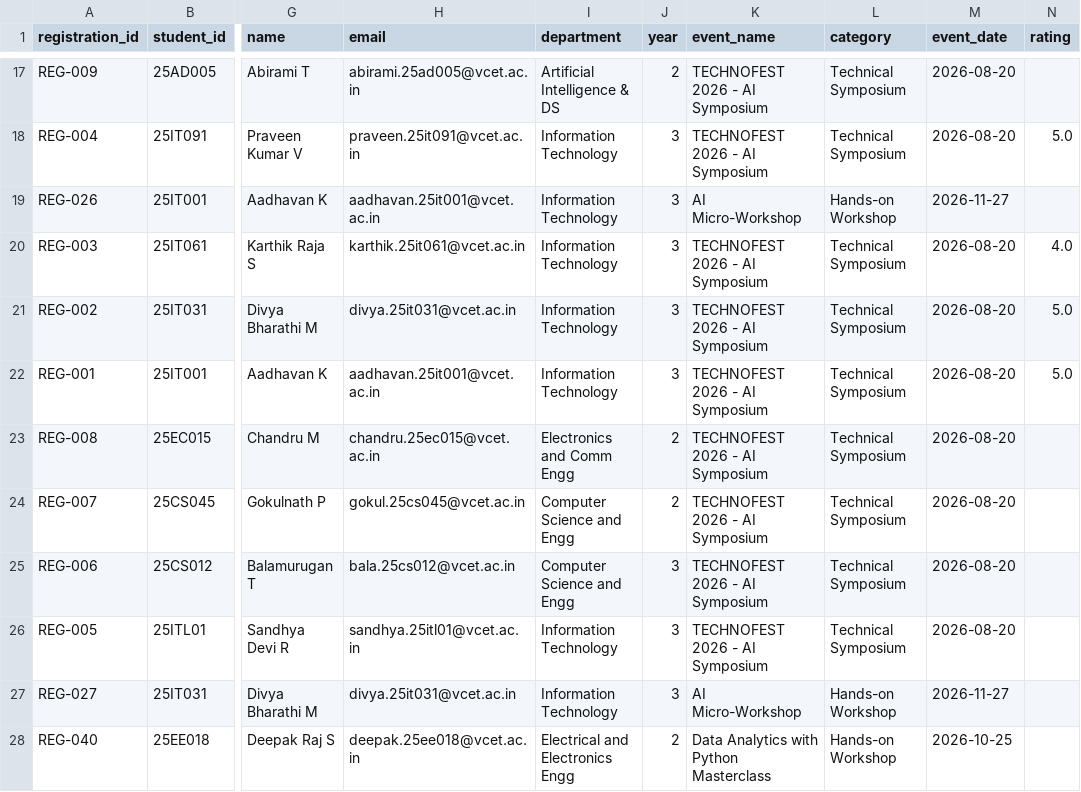
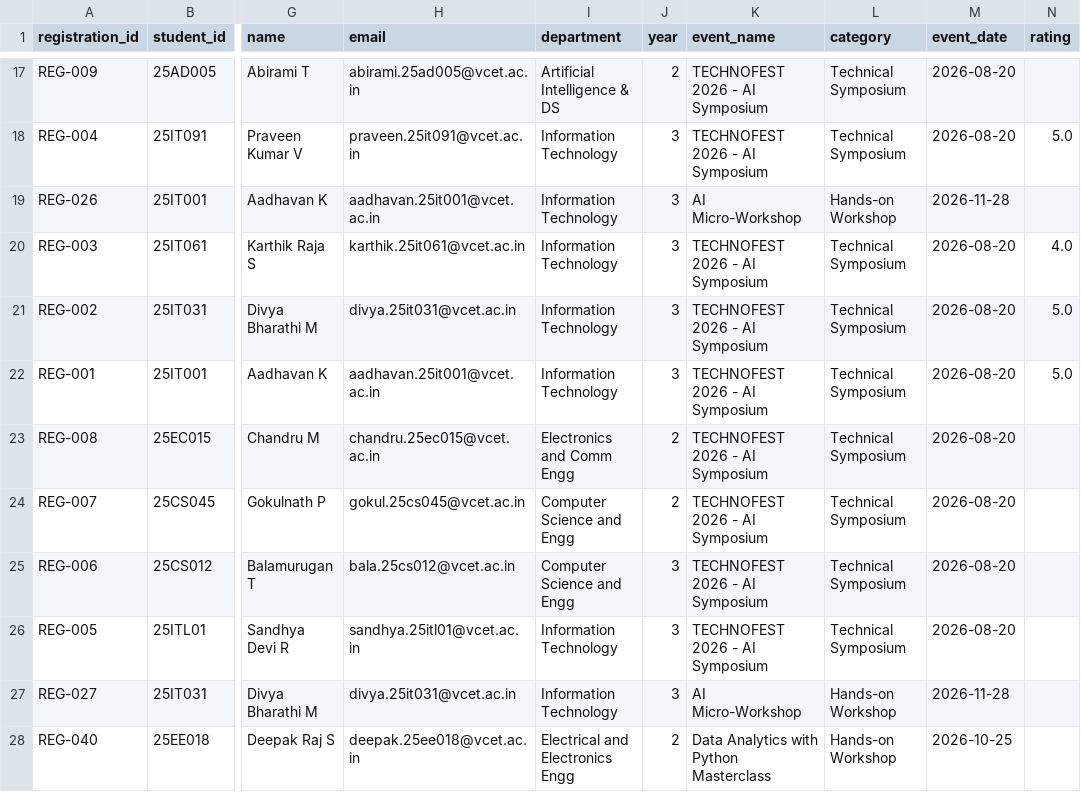
Before and after one commit to sameerathasneema5-cloud/College-management, a CSV file: 04_Foundations_of_Data_Science_25ITC31/data/cleaned_participant_level.csv, drawn as a sheet; only a part is shown, gaps mark what is left out; the diff names each change by its address in the sheet, - before the commit and + after, or states it on an @@ line.

```diff
--- a/04_Foundations_of_Data_Science_25ITC31/data/cleaned_participant_level.csv
+++ b/04_Foundations_of_Data_Science_25ITC31/data/cleaned_participant_level.csv
-M19 (event_date): 2026-11-27
+M19 (event_date): 2026-11-28
-M27 (event_date): 2026-11-27
+M27 (event_date): 2026-11-28
```
Also changed, not shown: 04_Foundations_of_Data_Science_25ITC31/data/cleaned_master_analytics.csv, 3 other files.
